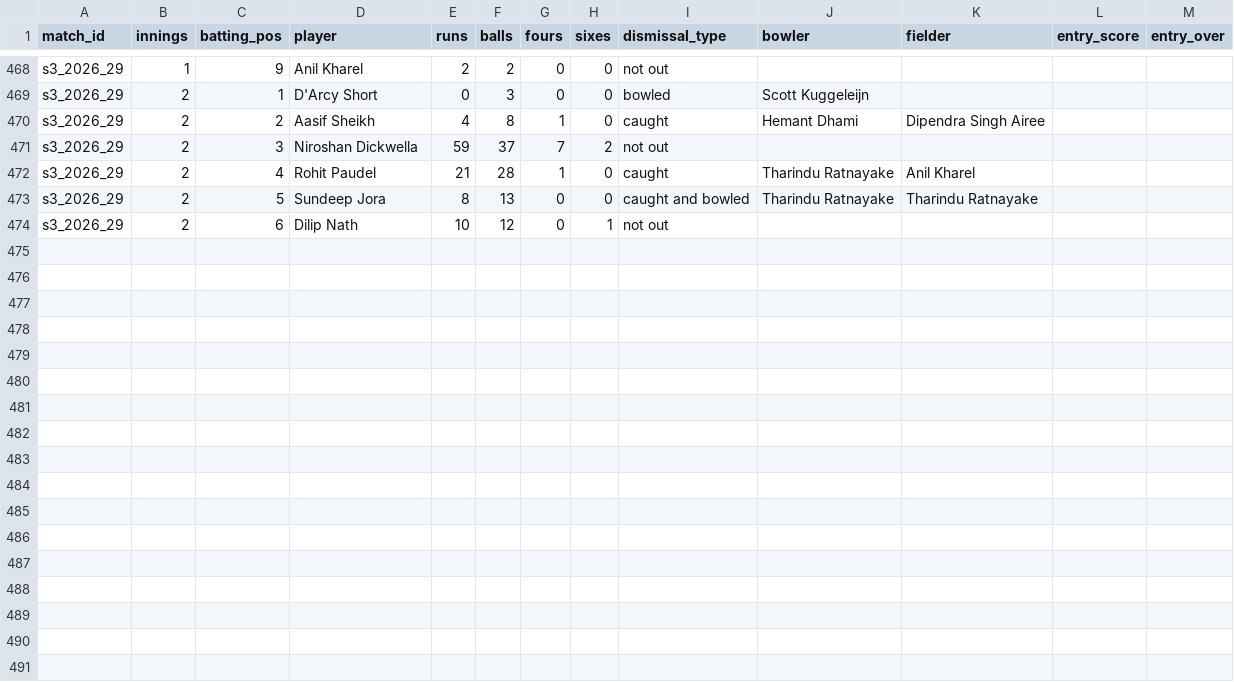
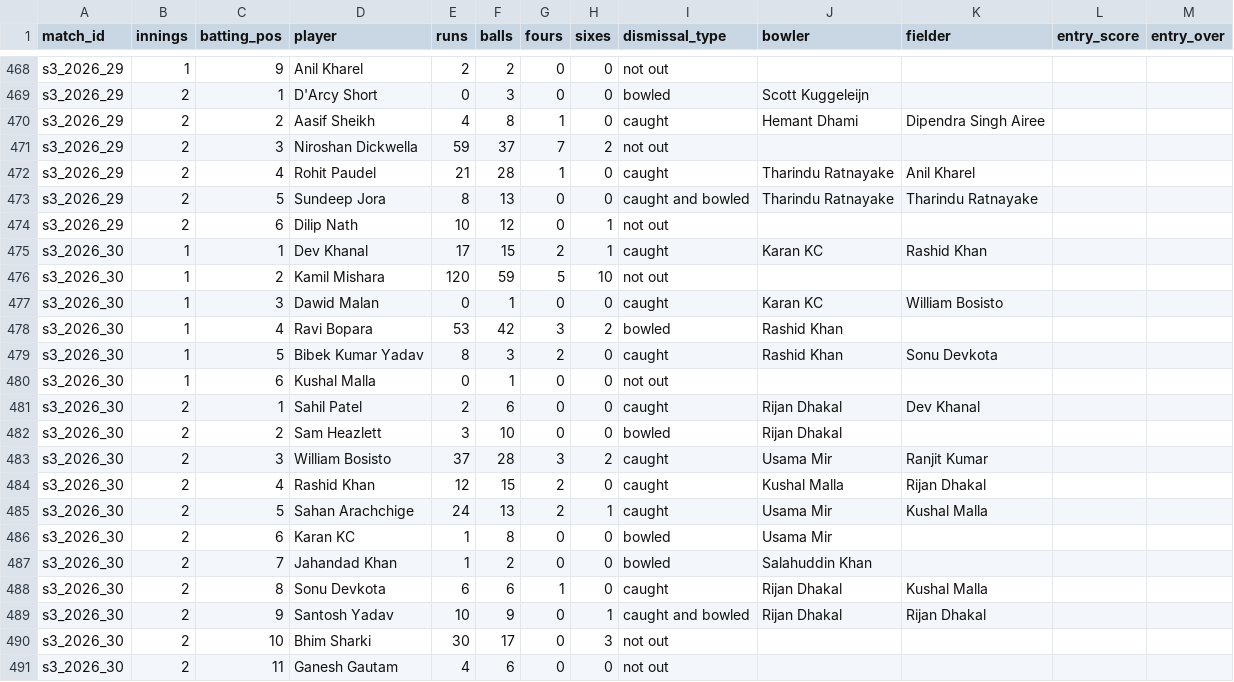
Before and after one commit to Dikshant-Neupane/CricNepal, a CSV file: data/capture/scorecard_batting.csv, drawn as a sheet; only a part is shown, gaps mark what is left out.

Commit message:
data: record Match 30 result, scorecard and team brief

```diff
--- a/data/capture/scorecard_batting.csv
+++ b/data/capture/scorecard_batting.csv
@@ -474 +474,18 @@ s3_2026_29,2,5,Sundeep Jora,8,13,0,0,caught and bowled,Tharindu Ratnayake,Tharin
 s3_2026_29,2,6,Dilip Nath,10,12,0,1,not out,,,,
+s3_2026_30,1,1,Dev Khanal,17,15,2,1,caught,Karan KC,Rashid Khan,,
+s3_2026_30,1,2,Kamil Mishara,120,59,5,10,not out,,,,
+s3_2026_30,1,3,Dawid Malan,0,1,0,0,caught,Karan KC,William Bosisto,,
+s3_2026_30,1,4,Ravi Bopara,53,42,3,2,bowled,Rashid Khan,,,
+s3_2026_30,1,5,Bibek Kumar Yadav,8,3,2,0,caught,Rashid Khan,Sonu Devkota,,
+s3_2026_30,1,6,Kushal Malla,0,1,0,0,not out,,,,
+s3_2026_30,2,1,Sahil Patel,2,6,0,0,caught,Rijan Dhakal,Dev Khanal,,
+s3_2026_30,2,2,Sam Heazlett,3,10,0,0,bowled,Rijan Dhakal,,,
+s3_2026_30,2,3,William Bosisto,37,28,3,2,caught,Usama Mir,Ranjit Kumar,,
+s3_2026_30,2,4,Rashid Khan,12,15,2,0,caught,Kushal Malla,Rijan Dhakal,,
+s3_2026_30,2,5,Sahan Arachchige,24,13,2,1,caught,Usama Mir,Kushal Malla,,
+s3_2026_30,2,6,Karan KC,1,8,0,0,bowled,Usama Mir,,,
+s3_2026_30,2,7,Jahandad Khan,1,2,0,0,bowled,Salahuddin Khan,,,
+s3_2026_30,2,8,Sonu Devkota,6,6,1,0,caught,Rijan Dhakal,Kushal Malla,,
+s3_2026_30,2,9,Santosh Yadav,10,9,0,1,caught and bowled,Rijan Dhakal,Rijan Dhakal,,
+s3_2026_30,2,10,Bhim Sharki,30,17,0,3,not out,,,,
+s3_2026_30,2,11,Ganesh Gautam,4,6,0,0,not out,,,,
```
Also changed, not shown: data/capture/match_facts.csv, data/capture/scorecard_bowling.csv, 2 other files.
